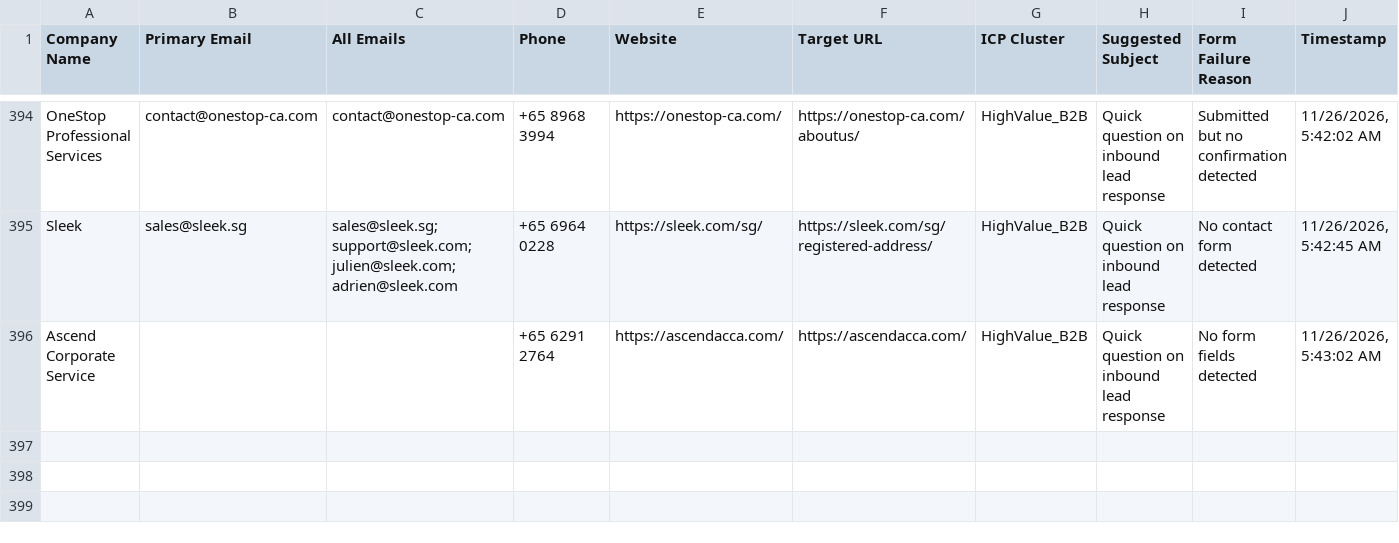
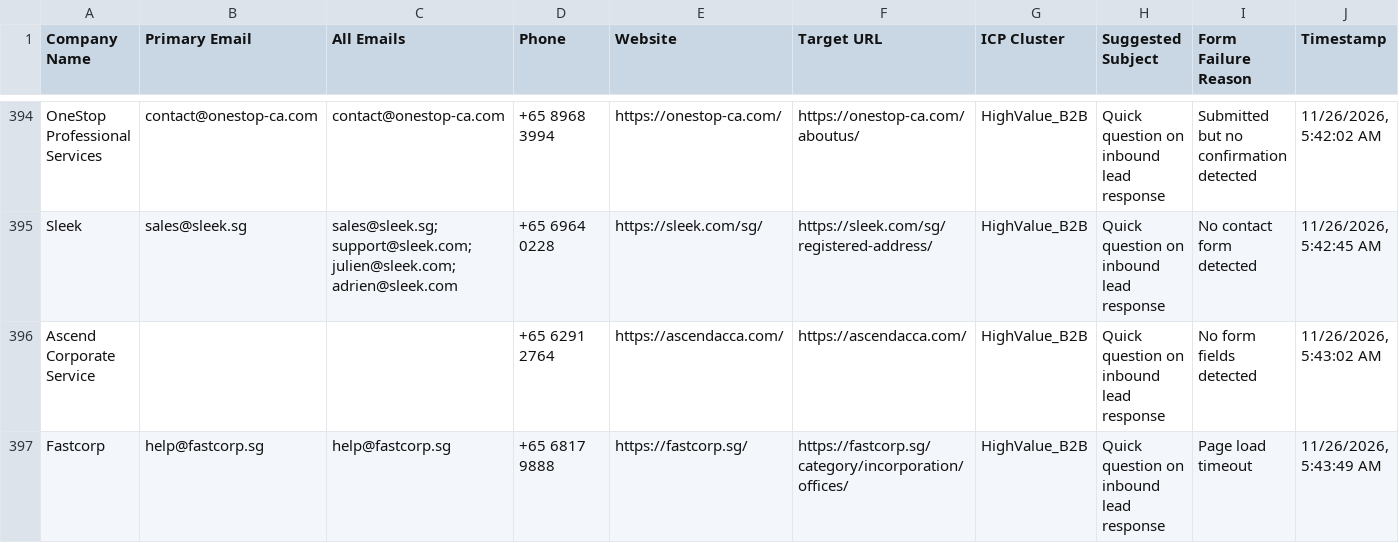
Before and after one commit to AhtehshamSanandwala/outreach-automation, a CSV file: form_results/cold_email_outbound_queue.csv, drawn as a sheet; only a part is shown, gaps mark what is left out; the diff names each change by its address in the sheet, - before the commit and + after, or states it on an @@ line.

```diff
--- a/form_results/cold_email_outbound_queue.csv
+++ b/form_results/cold_email_outbound_queue.csv
+row 397: Fastcorp | help@fastcorp.sg | help@fastcorp.sg | +65 6817 9888 | https://fastcorp.sg/ | https://fastcorp.sg/category/incorporation/offices/ | HighValue_B2B | Quick question on inbound lead response | Page load timeout | 11/26/2026, 5:43:49 AM
```
Also changed, not shown: form_results/cold_email_highvalue_b2b_leads.csv, form_results/contact_results.csv, 7 other files.
